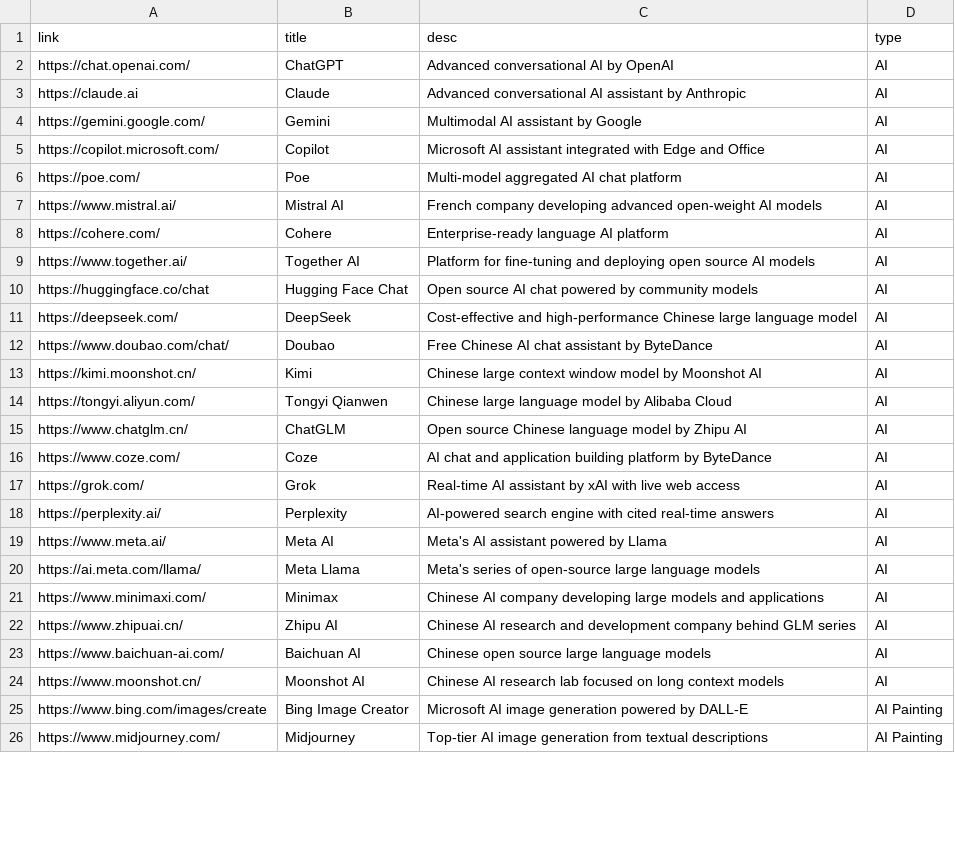
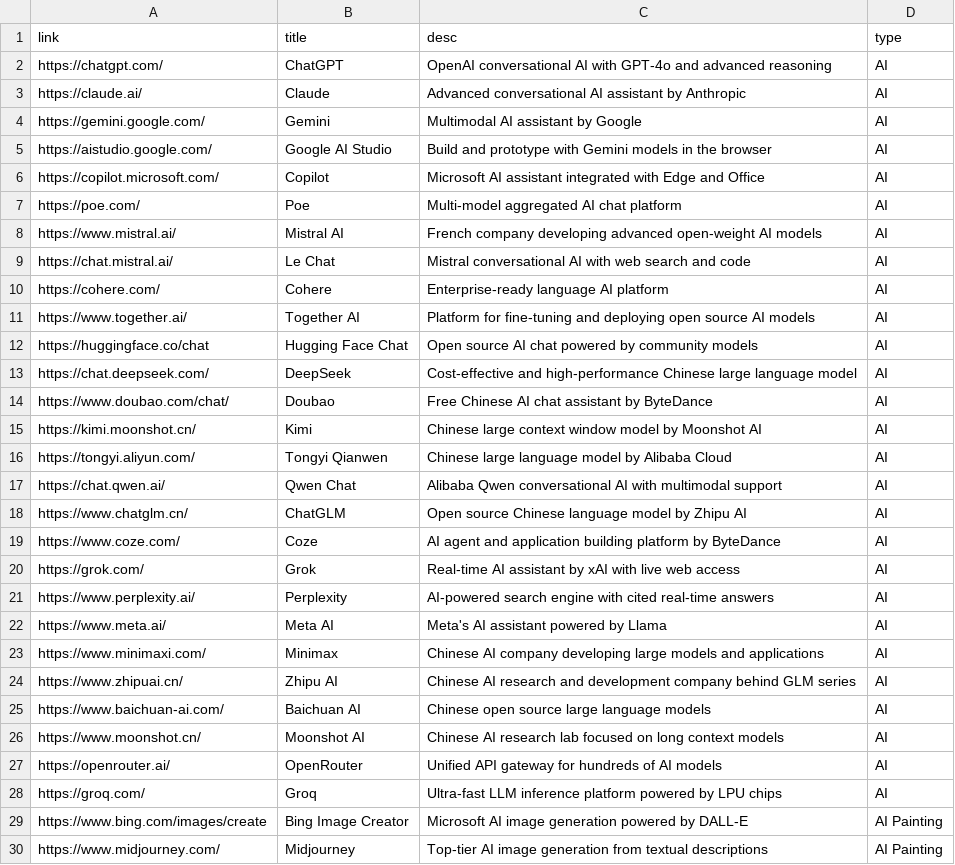
Before and after one commit to pfinal-nc/pf_nav, a CSV file: apps/web/assets/PFinalClub Nav.csv, drawn as a sheet; only a part is shown; the diff covers the shown part only.

```diff
--- a/apps/web/assets/PFinalClub Nav.csv
+++ b/apps/web/assets/PFinalClub Nav.csv
@@ -1,5 +1,6 @@
 link,title,desc,type
-https://chat.openai.com/,ChatGPT,Advanced conversational AI by OpenAI,AI
-https://claude.ai,Claude,Advanced conversational AI assistant by Anthropic,AI
+https://chatgpt.com/,ChatGPT,OpenAI conversational AI with GPT-4o and advanced reasoning,AI
+https://claude.ai/,Claude,Advanced conversational AI assistant by Anthropic,AI
 https://gemini.google.com/,Gemini,Multimodal AI assistant by Google,AI
+https://aistudio.google.com/,Google AI Studio,Build and prototype with Gemini models in the browser,AI
 https://copilot.microsoft.com/,Copilot,Microsoft AI assistant integrated with Edge and Office,AI
@@ -7,2 +8,3 @@ https://poe.com/,Poe,Multi-model aggregated AI chat platform,AI
 https://www.mistral.ai/,Mistral AI,French company developing advanced open-weight AI models,AI
+https://chat.mistral.ai/,Le Chat,Mistral conversational AI with web search and code,AI
 https://cohere.com/,Cohere,Enterprise-ready language AI platform,AI
@@ -10,3 +12,3 @@ https://www.together.ai/,Together AI,Platform for fine-tuning and deploying open
 https://huggingface.co/chat,Hugging Face Chat,Open source AI chat powered by community models,AI
-https://deepseek.com/,DeepSeek,Cost-effective and high-performance Chinese large language model,AI
+https://chat.deepseek.com/,DeepSeek,Cost-effective and high-performance Chinese large language model,AI
 https://www.doubao.com/chat/,Doubao,Free Chinese AI chat assistant by ByteDance,AI
@@ -14,8 +16,8 @@ https://kimi.moonshot.cn/,Kimi,Chinese large context window model by Moonshot AI
 https://tongyi.aliyun.com/,Tongyi Qianwen,Chinese large language model by Alibaba Cloud,AI
+https://chat.qwen.ai/,Qwen Chat,Alibaba Qwen conversational AI with multimodal support,AI
 https://www.chatglm.cn/,ChatGLM,Open source Chinese language model by Zhipu AI,AI
-https://www.coze.com/,Coze,AI chat and application building platform by ByteDance,AI
+https://www.coze.com/,Coze,AI agent and application building platform by ByteDance,AI
 https://grok.com/,Grok,Real-time AI assistant by xAI with live web access,AI
-https://perplexity.ai/,Perplexity,AI-powered search engine with cited real-time answers,AI
+https://www.perplexity.ai/,Perplexity,AI-powered search engine with cited real-time answers,AI
 https://www.meta.ai/,Meta AI,Meta's AI assistant powered by Llama,AI
-https://ai.meta.com/llama/,Meta Llama,Meta's series of open-source large language models,AI
 https://www.minimaxi.com/,Minimax,Chinese AI company developing large models and applications,AI
@@ -24,2 +26,4 @@ https://www.baichuan-ai.com/,Baichuan AI,Chinese open source large language mode
 https://www.moonshot.cn/,Moonshot AI,Chinese AI research lab focused on long context models,AI
+https://openrouter.ai/,OpenRouter,Unified API gateway for hundreds of AI models,AI
+https://groq.com/,Groq,Ultra-fast LLM inference platform powered by LPU chips,AI
 https://www.bing.com/images/create,Bing Image Creator,Microsoft AI image generation powered by DALL-E,AI Painting
```
Also changed, not shown: 17 added rows, 1 removed row, 1 moved row and 15 edited cells elsewhere in this file, 26 other files.
